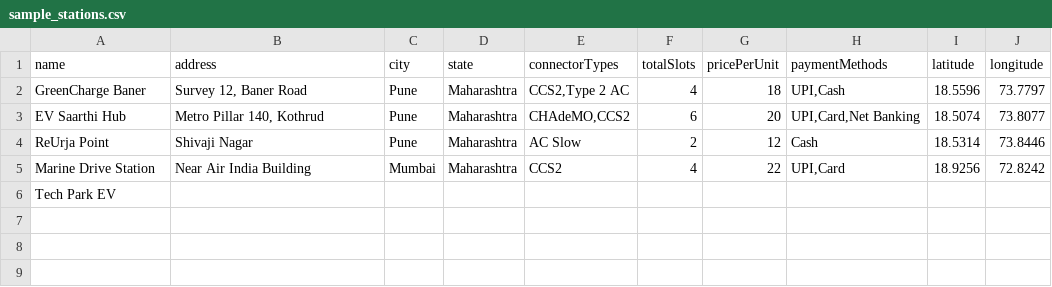
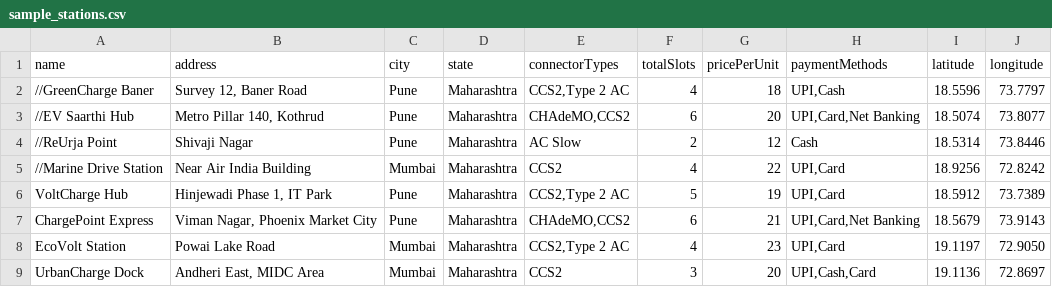
Before and after one commit to shreyasonawane123/EVSaarthi, a CSV file: frontend/admin-app/sample_stations.csv, drawn as a sheet.

Commit message:
feat: operator delete fix, manual station entry, role-based access - Fix API Gateway routing (no-strip proxy) for operators and stations - Add DELETE endpoint for operators (Firestore + Firebase Auth) - Replace geocoding map with manual Latitude/Longitude fields - Add 0.2km duplicate detection for manual station entry - Restrict Operator role to Schedule-only view - Fix ESLint errors and JSX syntax error in StationsPage

```diff
--- a/frontend/admin-app/sample_stations.csv
+++ b/frontend/admin-app/sample_stations.csv
@@ -1,6 +1,9 @@
 name,address,city,state,connectorTypes,totalSlots,pricePerUnit,paymentMethods,latitude,longitude
-GreenCharge Baner,"Survey 12, Baner Road",Pune,Maharashtra,"CCS2,Type 2 AC",4,18,"UPI,Cash",18.5596,73.7797
-EV Saarthi Hub,"Metro Pillar 140, Kothrud",Pune,Maharashtra,"CHAdeMO,CCS2",6,20,"UPI,Card,Net Banking",18.5074,73.8077
-ReUrja Point,Shivaji Nagar,Pune,Maharashtra,AC Slow,2,12,Cash,18.5314,73.8446
-Marine Drive Station,Near Air India Building,Mumbai,Maharashtra,CCS2,4,22,"UPI,Card",18.9256,72.8242
-Tech Park EV
+//GreenCharge Baner,"Survey 12, Baner Road",Pune,Maharashtra,"CCS2,Type 2 AC",4,18,"UPI,Cash",18.5596,73.7797
+//EV Saarthi Hub,"Metro Pillar 140, Kothrud",Pune,Maharashtra,"CHAdeMO,CCS2",6,20,"UPI,Card,Net Banking",18.5074,73.8077
+//ReUrja Point,Shivaji Nagar,Pune,Maharashtra,AC Slow,2,12,Cash,18.5314,73.8446
+//Marine Drive Station,Near Air India Building,Mumbai,Maharashtra,CCS2,4,22,"UPI,Card",18.9256,72.8242
+VoltCharge Hub,"Hinjewadi Phase 1, IT Park",Pune,Maharashtra,"CCS2,Type 2 AC",5,19,"UPI,Card",18.5912,73.7389
+ChargePoint Express,"Viman Nagar, Phoenix Market City",Pune,Maharashtra,"CHAdeMO,CCS2",6,21,"UPI,Card,Net Banking",18.5679,73.9143
+EcoVolt Station,"Powai Lake Road",Mumbai,Maharashtra,"CCS2,Type 2 AC",4,23,"UPI,Card",19.1197,72.9050
+UrbanCharge Dock,"Andheri East, MIDC Area",Mumbai,Maharashtra,"CCS2",3,20,"UPI,Cash,Card",19.1136,72.8697
```
Also changed, not shown: 23 other files.
